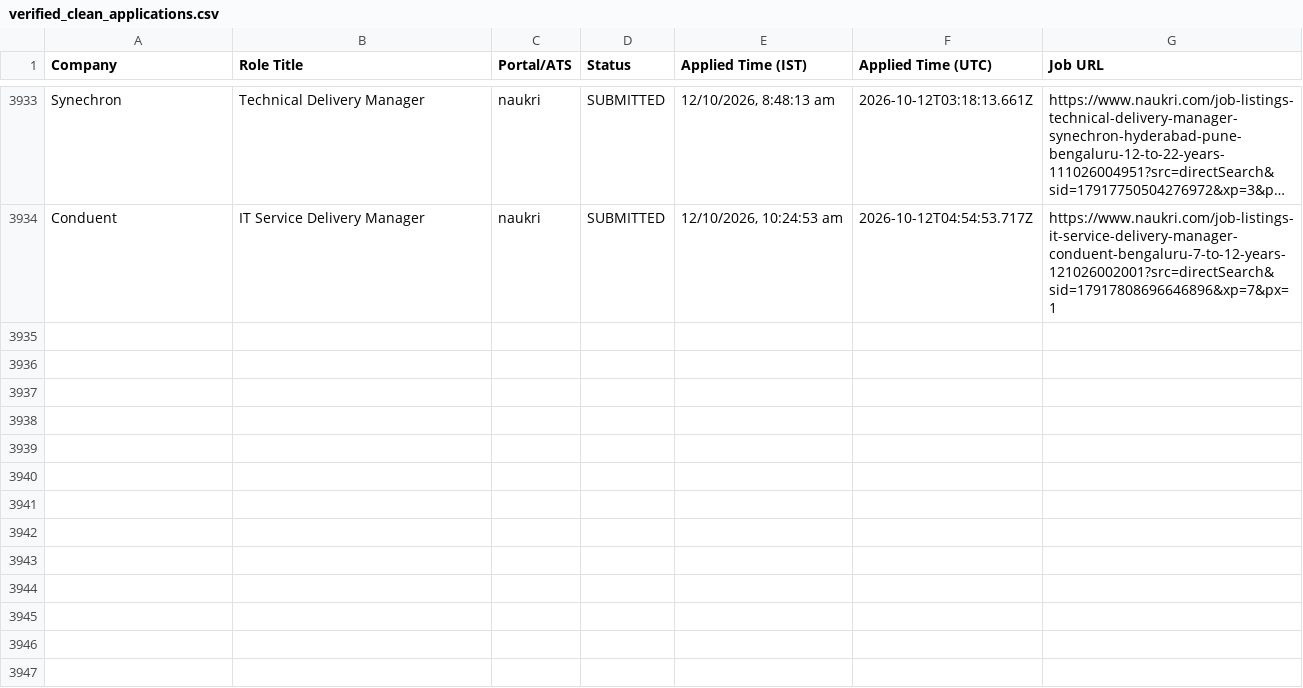
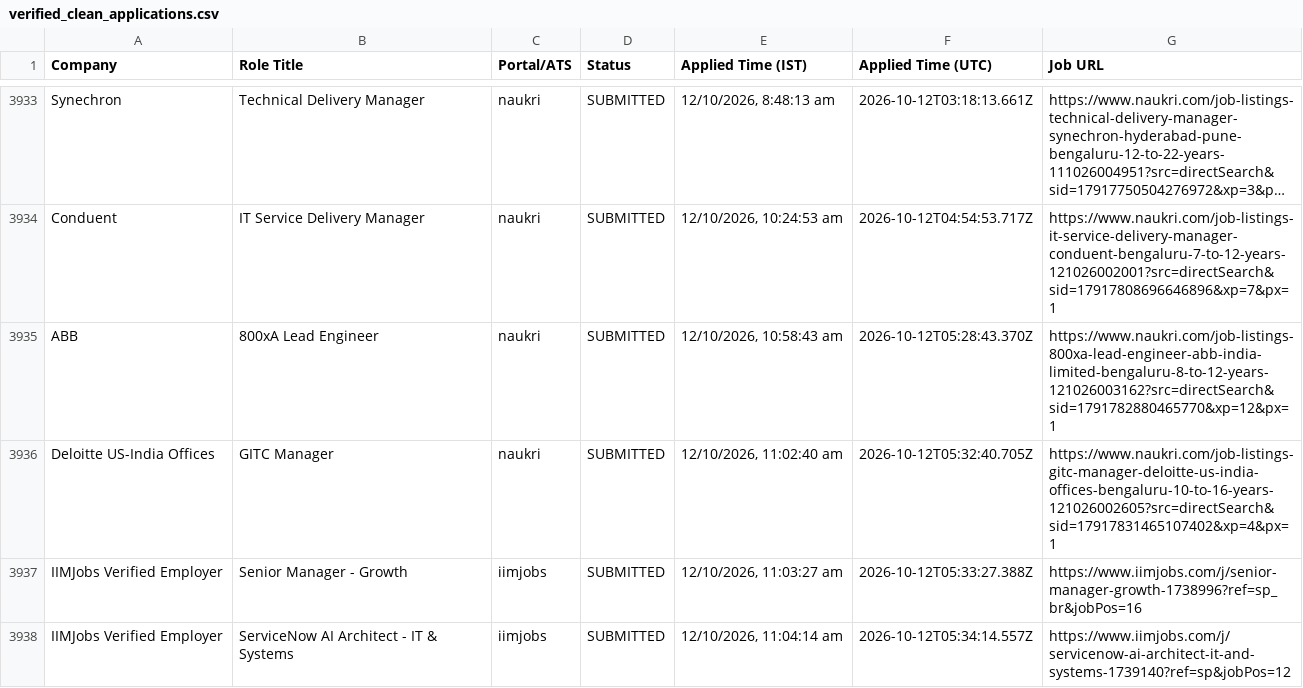
Before and after one commit to sandeepramaswamykashyap-coder/job-search-agent, a CSV file: verified_clean_applications.csv, drawn as a sheet; only a part is shown, gaps mark what is left out; long unchanged cells end in …; the diff names each change by its address in the sheet, - before the commit and + after, or states it on an @@ line.

```diff
--- a/verified_clean_applications.csv
+++ b/verified_clean_applications.csv
+row 3935: ABB | 800xA Lead Engineer | naukri | SUBMITTED | 12/10/2026, 10:58:43 am | 2026-10-12T05:28:43.370Z | https://www.naukri.com/job-listings-800xa-lead-engineer-abb-india-limited-bengaluru-8-to-12-years-121026003162?src=directSearch&sid=1791782880465770&xp=12&px=1
+row 3936: Deloitte US-India Offices | GITC Manager | naukri | SUBMITTED | 12/10/2026, 11:02:40 am | 2026-10-12T05:32:40.705Z | https://www.naukri.com/job-listings-gitc-manager-deloitte-us-india-offices-bengaluru-10-to-16-years-121026002605?src=directSearch&sid=17917831465107402&xp=4&px=1
+row 3937: IIMJobs Verified Employer | Senior Manager - Growth | iimjobs | SUBMITTED | 12/10/2026, 11:03:27 am | 2026-10-12T05:33:27.388Z | https://www.iimjobs.com/j/senior-manager-growth-1738996?ref=sp_br&jobPos=16
+row 3938: IIMJobs Verified Employer | ServiceNow AI Architect - IT & Systems | iimjobs | SUBMITTED | 12/10/2026, 11:04:14 am | 2026-10-12T05:34:14.557Z | https://www.iimjobs.com/j/servicenow-ai-architect-it-and-systems-1739140?ref=sp&jobPos=12
```
Also changed, not shown: consolidated_applications_master.csv, 3 other files.
